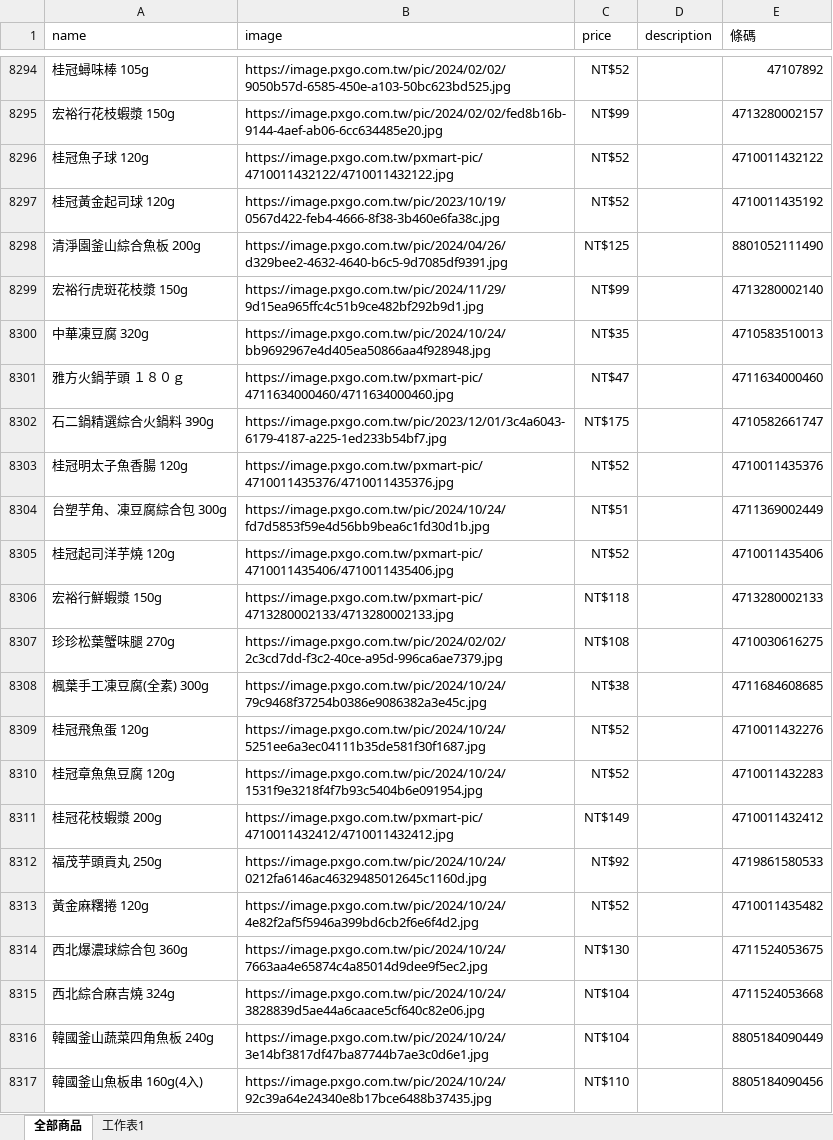
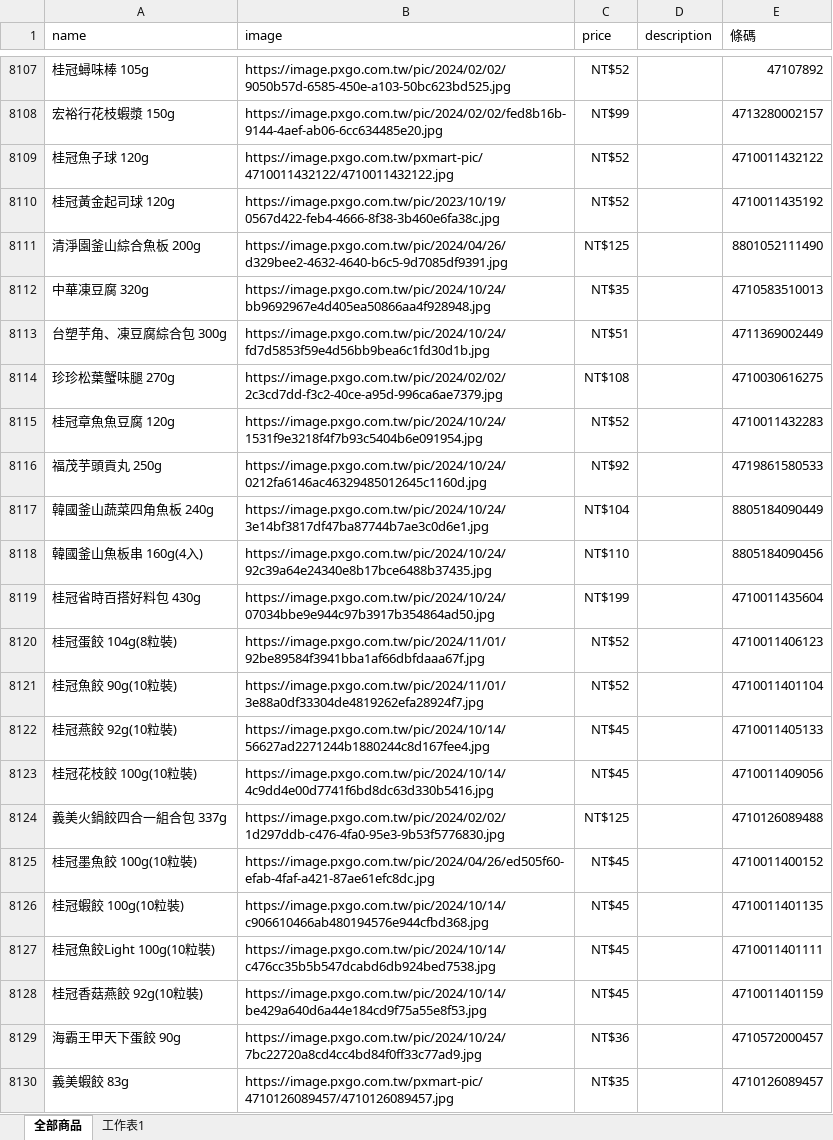
Before and after one commit to B11156029/Mart, an Excel workbook: 全部商品.xlsx, sheet 全部商品, drawn as a sheet; only a part is shown, gaps mark what is left out; the shorter side is filled out with more unchanged rows; values as stored, in another font and other column widths than the file's, no borders; the diff covers the shown part only; the diff names each change by its address in the sheet, - before the commit and + after, or states it on an @@ line.

```diff
--- a/全部商品.xlsx (sheet 全部商品)
+++ b/全部商品.xlsx (sheet 全部商品)
-row 8299: 宏裕行虎斑花枝漿 150g | https://image.pxgo.com.tw/pic/2024/11/29/9d15ea965ffc4c51b9ce482bf292b9d1.jpg | NT$99 |  | 4713280002140
-row 8301: 雅方火鍋芋頭 １８０ｇ | https://image.pxgo.com.tw/pxmart-pic/4711634000460/4711634000460.jpg | NT$47 |  | 4711634000460
-row 8302: 石二鍋精選綜合火鍋料 390g | https://image.pxgo.com.tw/pic/2023/12/01/3c4a6043-6179-4187-a225-1ed233b54bf7.jpg | NT$175 |  | 4710582661747
-row 8303: 桂冠明太子魚香腸 120g | https://image.pxgo.com.tw/pxmart-pic/4710011435376/4710011435376.jpg | NT$52 |  | 4710011435376
-row 8305: 桂冠起司洋芋燒 120g | https://image.pxgo.com.tw/pxmart-pic/4710011435406/4710011435406.jpg | NT$52 |  | 4710011435406
-row 8306: 宏裕行鮮蝦漿 150g | https://image.pxgo.com.tw/pxmart-pic/4713280002133/4713280002133.jpg | NT$118 |  | 4713280002133
-row 8308: 楓葉手工凍豆腐(全素) 300g | https://image.pxgo.com.tw/pic/2024/10/24/79c9468f37254b0386e9086382a3e45c.jpg | NT$38 |  | 4711684608685
-row 8309: 桂冠飛魚蛋 120g | https://image.pxgo.com.tw/pic/2024/10/24/5251ee6a3ec04111b35de581f30f1687.jpg | NT$52 |  | 4710011432276
-row 8311: 桂冠花枝蝦漿 200g | https://image.pxgo.com.tw/pxmart-pic/4710011432412/4710011432412.jpg | NT$149 |  | 4710011432412
-row 8313: 黃金麻糬捲 120g | https://image.pxgo.com.tw/pic/2024/10/24/4e82f2af5f5946a399bd6cb2f6e6f4d2.jpg | NT$52 |  | 4710011435482
-row 8314: 西北爆濃球綜合包 360g | https://image.pxgo.com.tw/pic/2024/10/24/7663aa4e65874c4a85014d9dee9f5ec2.jpg | NT$130 |  | 4711524053675
-row 8315: 西北綜合麻吉燒 324g | https://image.pxgo.com.tw/pic/2024/10/24/3828839d5ae44a6caace5cf640c82e06.jpg | NT$104 |  | 4711524053668
```
Also changed, not shown: 223 removed rows elsewhere in this sheet, sheet 工作表1, formulas that keep their value, 14 other files.
